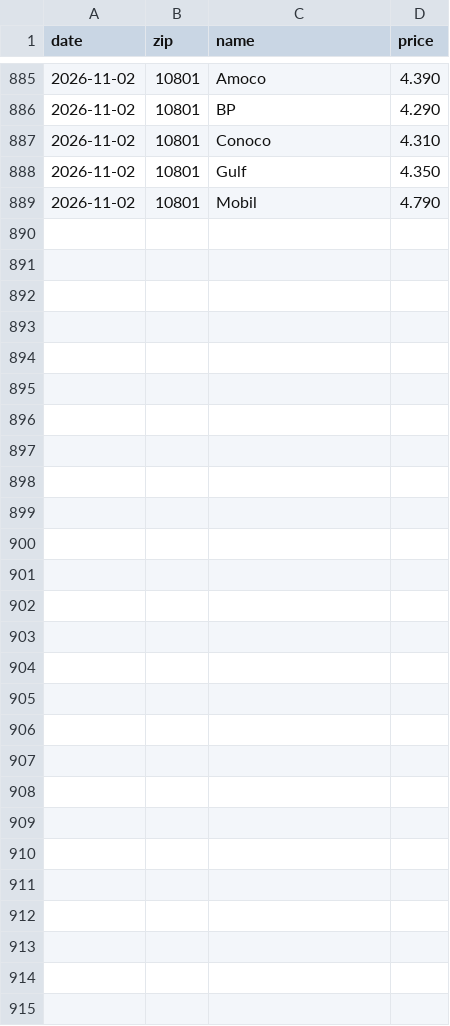
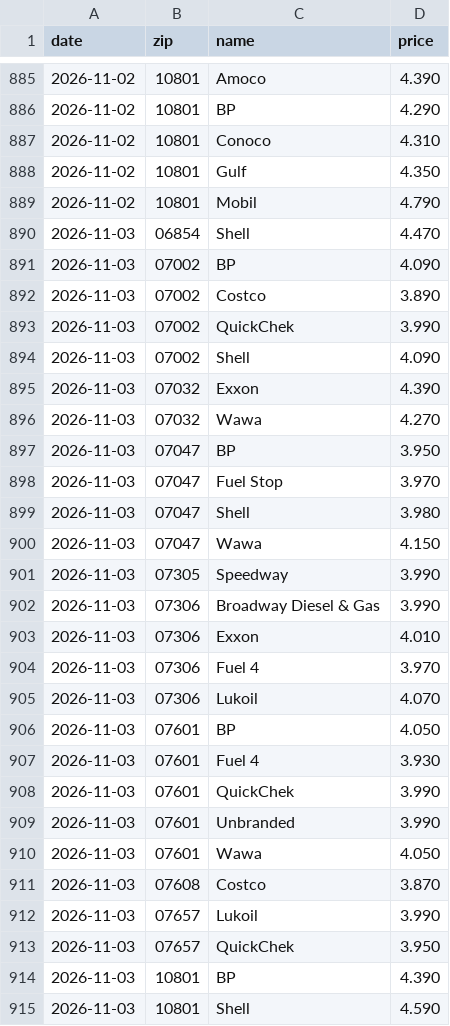
Before and after one commit to dreamerskymaster/costco_fuel_notifier, a CSV file: data/us_station_history.csv, drawn as a sheet; only a part is shown, gaps mark what is left out; the diff names each change by its address in the sheet, - before the commit and + after, or states it on an @@ line.

```diff
--- a/data/us_station_history.csv
+++ b/data/us_station_history.csv
+row 890: 2026-11-03 | 06854 | Shell | 4.470
+row 891: 2026-11-03 | 07002 | BP | 4.090
+row 892: 2026-11-03 | 07002 | Costco | 3.890
+row 893: 2026-11-03 | 07002 | QuickChek | 3.990
+row 894: 2026-11-03 | 07002 | Shell | 4.090
+row 895: 2026-11-03 | 07032 | Exxon | 4.390
+row 896: 2026-11-03 | 07032 | Wawa | 4.270
+row 897: 2026-11-03 | 07047 | BP | 3.950
+row 898: 2026-11-03 | 07047 | Fuel Stop | 3.970
+row 899: 2026-11-03 | 07047 | Shell | 3.980
+row 900: 2026-11-03 | 07047 | Wawa | 4.150
+row 901: 2026-11-03 | 07305 | Speedway | 3.990
+row 902: 2026-11-03 | 07306 | Broadway Diesel & Gas | 3.990
+row 903: 2026-11-03 | 07306 | Exxon | 4.010
+row 904: 2026-11-03 | 07306 | Fuel 4 | 3.970
+row 905: 2026-11-03 | 07306 | Lukoil | 4.070
+row 906: 2026-11-03 | 07601 | BP | 4.050
+row 907: 2026-11-03 | 07601 | Fuel 4 | 3.930
+row 908: 2026-11-03 | 07601 | QuickChek | 3.990
+row 909: 2026-11-03 | 07601 | Unbranded | 3.990
+row 910: 2026-11-03 | 07601 | Wawa | 4.050
+row 911: 2026-11-03 | 07608 | Costco | 3.870
+row 912: 2026-11-03 | 07657 | Lukoil | 3.990
+row 913: 2026-11-03 | 07657 | QuickChek | 3.950
+row 914: 2026-11-03 | 10801 | BP | 4.390
+row 915: 2026-11-03 | 10801 | Shell | 4.590
```
Also changed, not shown: data/predictions.csv, 2 other files.
